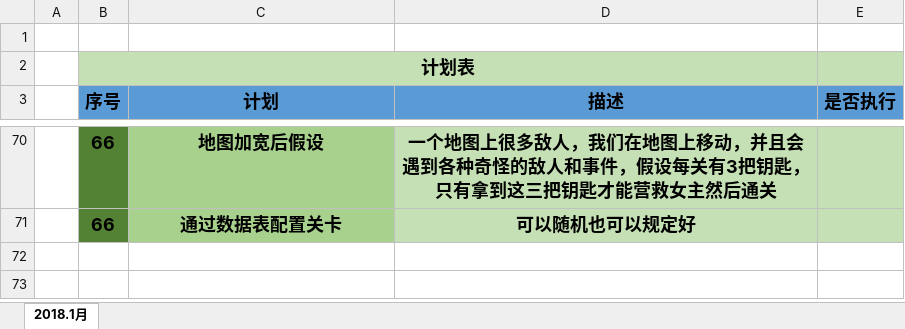
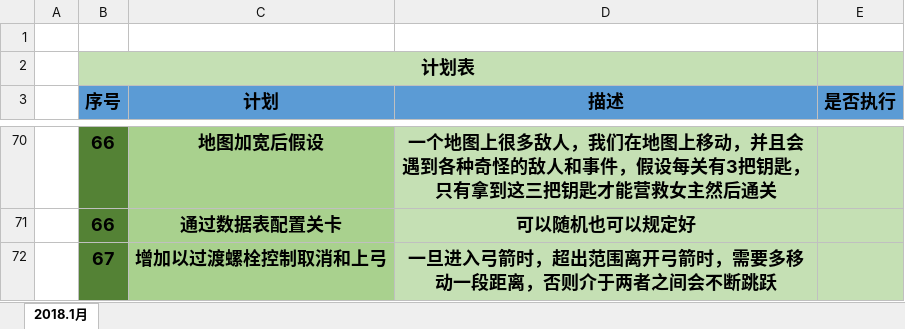
Before and after one commit to NameIsLaoWangGe/-, an Excel workbook: 计划/计划表.xlsx, sheet 2018.1月, drawn as a sheet; only a part is shown, gaps mark what is left out; values as stored, in another font and other column widths than the file's, no borders; the diff names each change by its address in the sheet, - before the commit and + after, or states it on an @@ line.

```diff
--- a/计划/计划表.xlsx (sheet 2018.1月)
+++ b/计划/计划表.xlsx (sheet 2018.1月)
+row 72:  | 67 | 增加以过渡螺栓控制取消和上弓 | 一旦进入弓箭时，超出范围离开弓箭时，需要多移动一段距离，否则介于两者之间会不断跳跃
```
Also changed, not shown: 12 other files.
